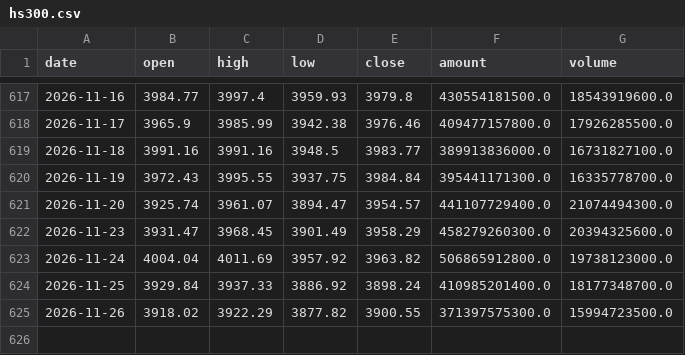
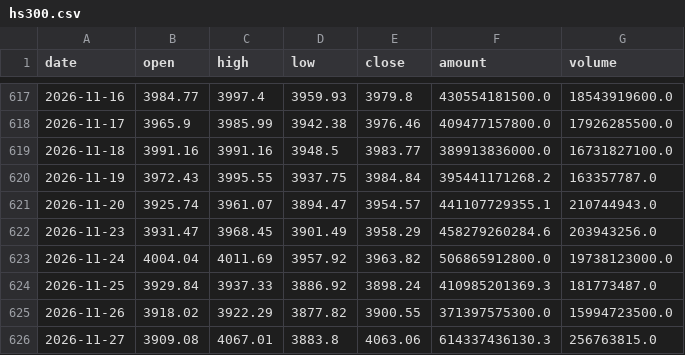
Before and after one commit to zitanjian/hs300-pcr-web, a CSV file: data/hs300.csv, drawn as a sheet; only a part is shown, gaps mark what is left out.

```diff
--- a/data/hs300.csv
+++ b/data/hs300.csv
@@ -619,7 +619,8 @@
 2026-11-18,3991.16,3991.16,3948.5,3983.77,389913836000.0,16731827100.0
-2026-11-19,3972.43,3995.55,3937.75,3984.84,395441171300.0,16335778700.0
-2026-11-20,3925.74,3961.07,3894.47,3954.57,441107729400.0,21074494300.0
-2026-11-23,3931.47,3968.45,3901.49,3958.29,458279260300.0,20394325600.0
+2026-11-19,3972.43,3995.55,3937.75,3984.84,395441171268.2,163357787.0
+2026-11-20,3925.74,3961.07,3894.47,3954.57,441107729355.1,210744943.0
+2026-11-23,3931.47,3968.45,3901.49,3958.29,458279260284.6,203943256.0
 2026-11-24,4004.04,4011.69,3957.92,3963.82,506865912800.0,19738123000.0
-2026-11-25,3929.84,3937.33,3886.92,3898.24,410985201400.0,18177348700.0
+2026-11-25,3929.84,3937.33,3886.92,3898.24,410985201369.3,181773487.0
 2026-11-26,3918.02,3922.29,3877.82,3900.55,371397575300.0,15994723500.0
+2026-11-27,3909.08,4067.01,3883.8,4063.06,614337436130.3,256763815.0
```
Also changed, not shown: data/etf_pcr.csv, data/io_pcr.csv, 1 other file.
